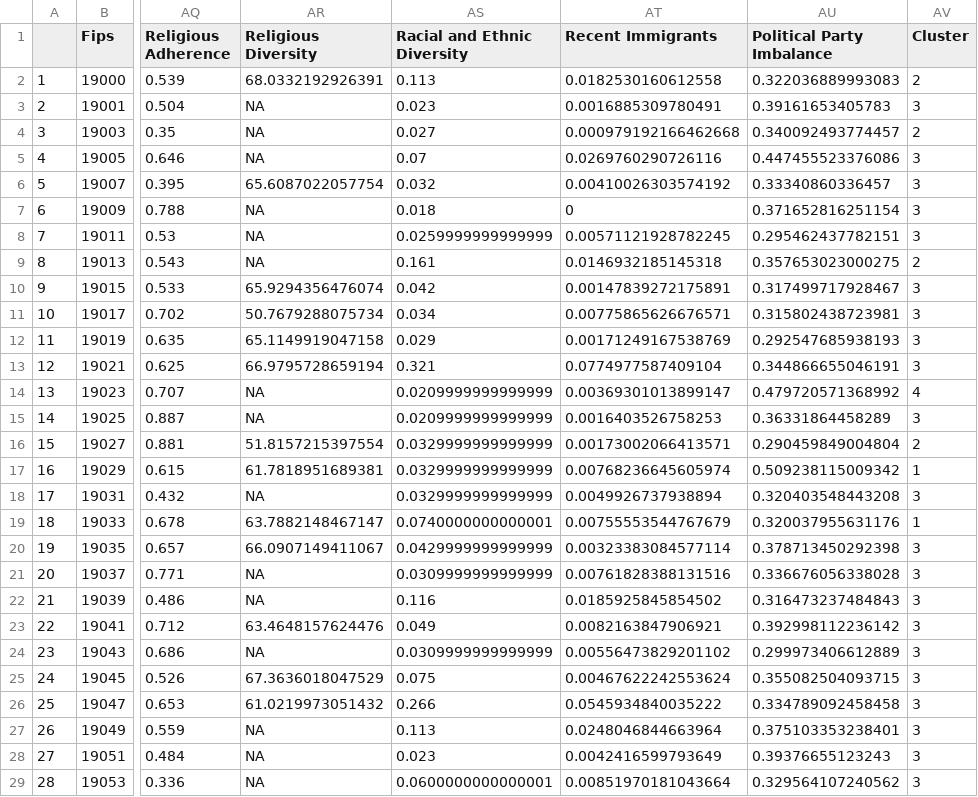
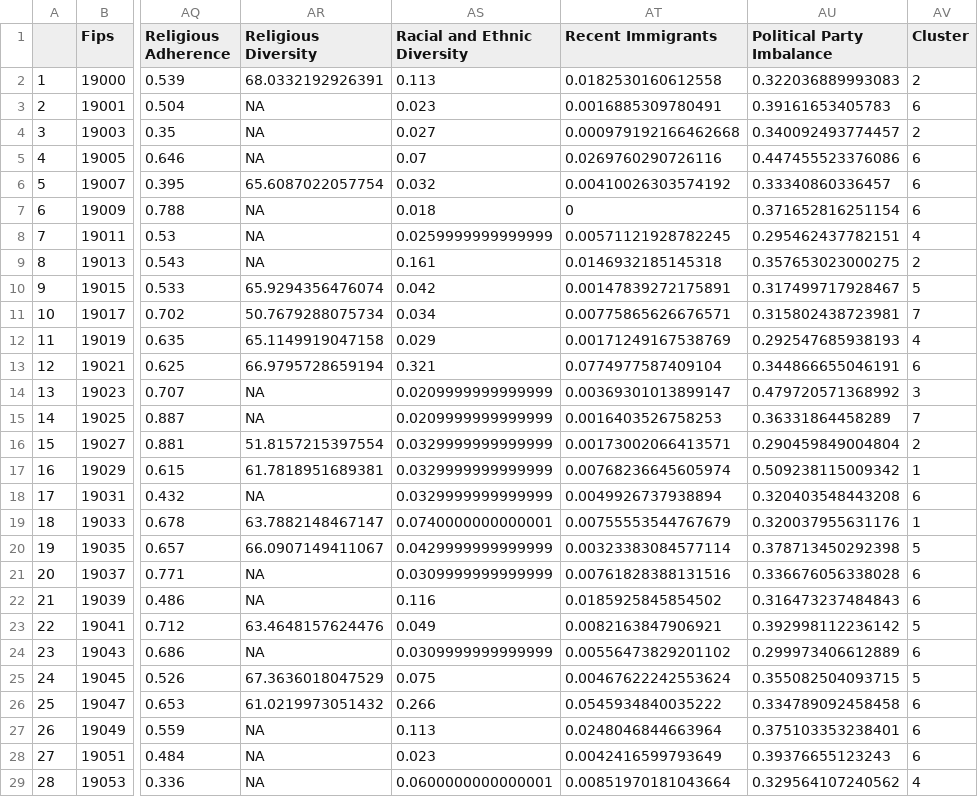
Before and after one commit to DSPG-2022/CED-Housing, a CSV file: R/Cory/ClusterTesting.csv, drawn as a sheet; only a part is shown, gaps mark what is left out; the diff covers the shown part only; the diff names each change by its address in the sheet, - before the commit and + after, or states it on an @@ line.

Commit message:
Cluster Group To 7

```diff
--- a/R/Cory/ClusterTesting.csv
+++ b/R/Cory/ClusterTesting.csv
-AV3 (Cluster): 3
+AV3 (Cluster): 6
-AV5:AV7 (Cluster): 3
+AV5:AV7 (Cluster): 6
-AV8 (Cluster): 3
+AV8 (Cluster): 4
-AV10 (Cluster): 3
+AV10 (Cluster): 5
-AV11 (Cluster): 3
+AV11 (Cluster): 7
-AV12 (Cluster): 3
+AV12 (Cluster): 4
-AV13 (Cluster): 3
+AV13 (Cluster): 6
-AV14 (Cluster): 4
+AV14 (Cluster): 3
-AV15 (Cluster): 3
+AV15 (Cluster): 7
-AV18 (Cluster): 3
+AV18 (Cluster): 6
-AV20 (Cluster): 3
+AV20 (Cluster): 5
-AV21:AV22 (Cluster): 3
+AV21:AV22 (Cluster): 6
-AV23 (Cluster): 3
+AV23 (Cluster): 5
-AV24 (Cluster): 3
+AV24 (Cluster): 6
-AV25 (Cluster): 3
+AV25 (Cluster): 5
-AV26:AV28 (Cluster): 3
+AV26:AV28 (Cluster): 6
-AV29 (Cluster): 3
+AV29 (Cluster): 4
```
Also changed, not shown: 62 edited cells elsewhere in this file, 2 other files.
